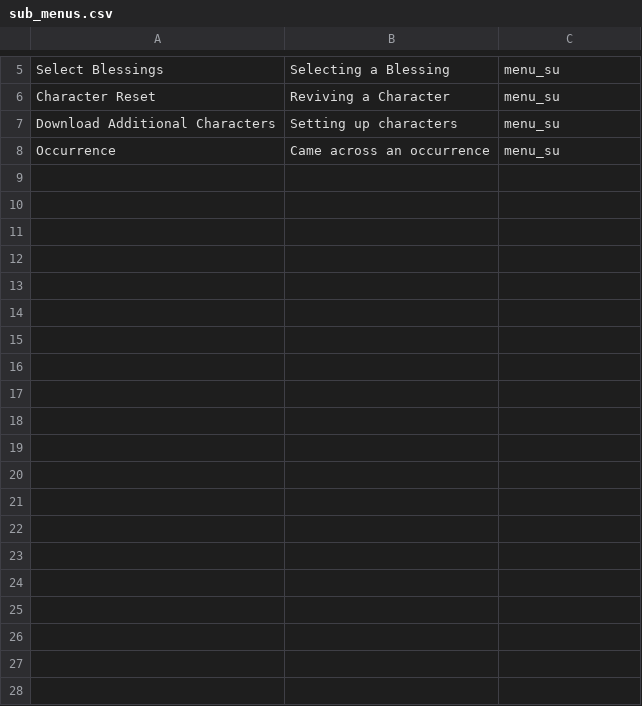
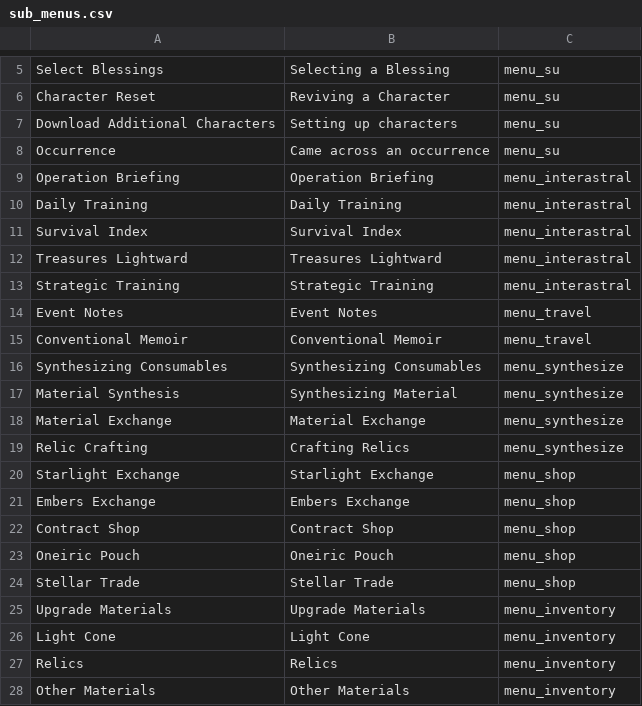
Before and after one commit to X3ne/hsrpc, a CSV file: embeds/sub_menus.csv, drawn as a sheet; only a part is shown, gaps mark what is left out; the diff covers the shown part only; the diff names each change by its address in the sheet, - before the commit and + after, or states it on an @@ line.

Commit message:
feat(game data): add more game sub menus

```diff
--- a/embeds/sub_menus.csv
+++ b/embeds/sub_menus.csv
+row 9: Operation Briefing | Operation Briefing | menu_interastral
+row 10: Daily Training | Daily Training | menu_interastral
+row 11: Survival Index | Survival Index | menu_interastral
+row 12: Treasures Lightward | Treasures Lightward | menu_interastral
+row 13: Strategic Training | Strategic Training | menu_interastral
+row 14: Event Notes | Event Notes | menu_travel
+row 15: Conventional Memoir | Conventional Memoir | menu_travel
+row 16: Synthesizing Consumables | Synthesizing Consumables | menu_synthesize
+row 17: Material Synthesis | Synthesizing Material | menu_synthesize
+row 18: Material Exchange | Material Exchange | menu_synthesize
+row 19: Relic Crafting | Crafting Relics | menu_synthesize
+row 20: Starlight Exchange | Starlight Exchange | menu_shop
+row 21: Embers Exchange | Embers Exchange | menu_shop
+row 22: Contract Shop | Contract Shop | menu_shop
+row 23: Oneiric Pouch | Oneiric Pouch | menu_shop
+row 24: Stellar Trade | Stellar Trade | menu_shop
+row 25: Upgrade Materials | Upgrade Materials | menu_inventory
+row 26: Light Cone | Light Cone | menu_inventory
+row 27: Relics | Relics | menu_inventory
+row 28: Other Materials | Other Materials | menu_inventory
```
Also changed, not shown: 20 added rows elsewhere in this file, embeds/menus.csv.
